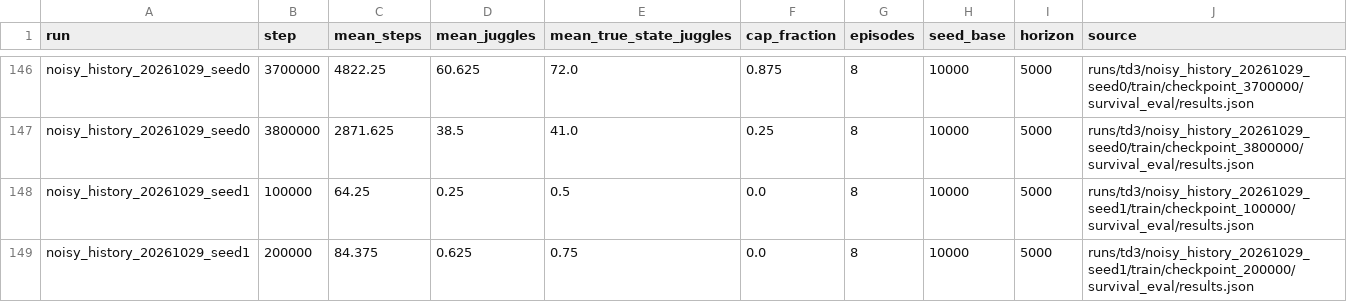
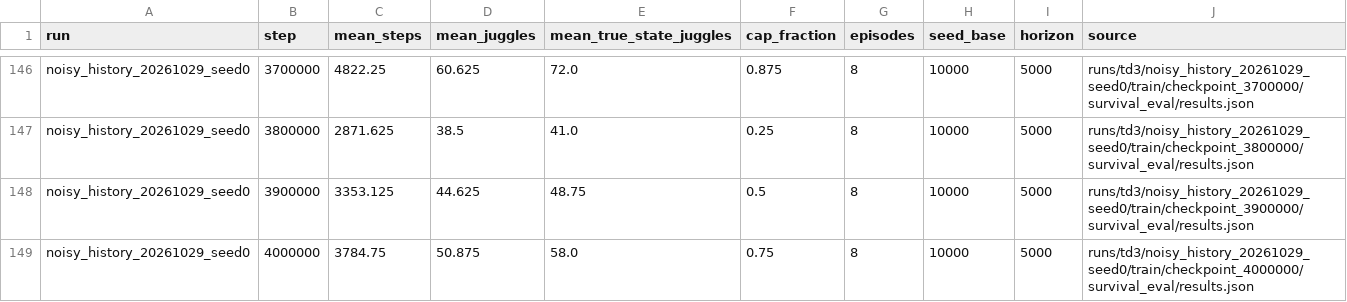
Before and after one commit to CalCharles/air-hockey-rl, a CSV file: docs/juggling-noisy-progress.csv, drawn as a sheet; only a part is shown, gaps mark what is left out; the shorter side is filled out with more unchanged rows; the diff covers the shown part only; the diff names each change by its address in the sheet, - before the commit and + after, or states it on an @@ line.

Commit message:
Record fixed history 4M result and start paired long-horizon comparison

```diff
--- a/docs/juggling-noisy-progress.csv
+++ b/docs/juggling-noisy-progress.csv
+row 148: noisy_history_20261029_seed0 | 3900000 | 3353.125 | 44.625 | 48.75 | 0.5 | 8 | 10000 | 5000 | runs/td3/noisy_history_20261029_seed0/train/checkpoint_3900000/survival_eval/results.json
+row 149: noisy_history_20261029_seed0 | 4000000 | 3784.75 | 50.875 | 58.0 | 0.75 | 8 | 10000 | 5000 | runs/td3/noisy_history_20261029_seed0/train/checkpoint_4000000/survival_eval/results.json
```
Also changed, not shown: 7 added rows elsewhere in this file, docs/juggling-history-benchmark.csv, 7 other files.
